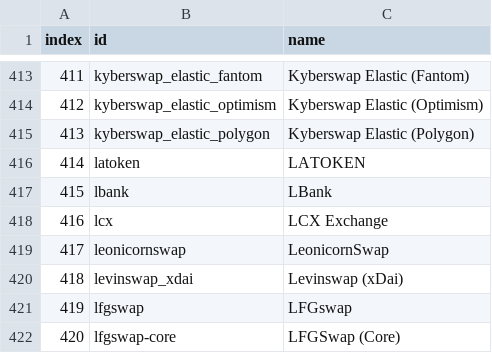
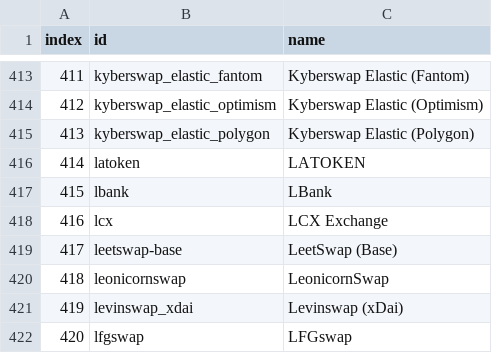
Before and after one commit to Invoany/get_exchange_symbols_coingecko, a CSV file: Output/AllExchanges_CoinGecko_20230728.csv, drawn as a sheet; only a part is shown, gaps mark what is left out; the shorter side is filled out with more unchanged rows; addresses are those after the commit; the diff names each change by its address in the sheet, - before the commit and + after, or states it on an @@ line.

Commit message:
Added the last file to Output Folder of 28/07/2023

```diff
--- a/Output/AllExchanges_CoinGecko_20230728.csv
+++ b/Output/AllExchanges_CoinGecko_20230728.csv
+row 419: 417 | leetswap-base | LeetSwap (Base)
@@ column A (index) renumbered from row 420 down @@
```
